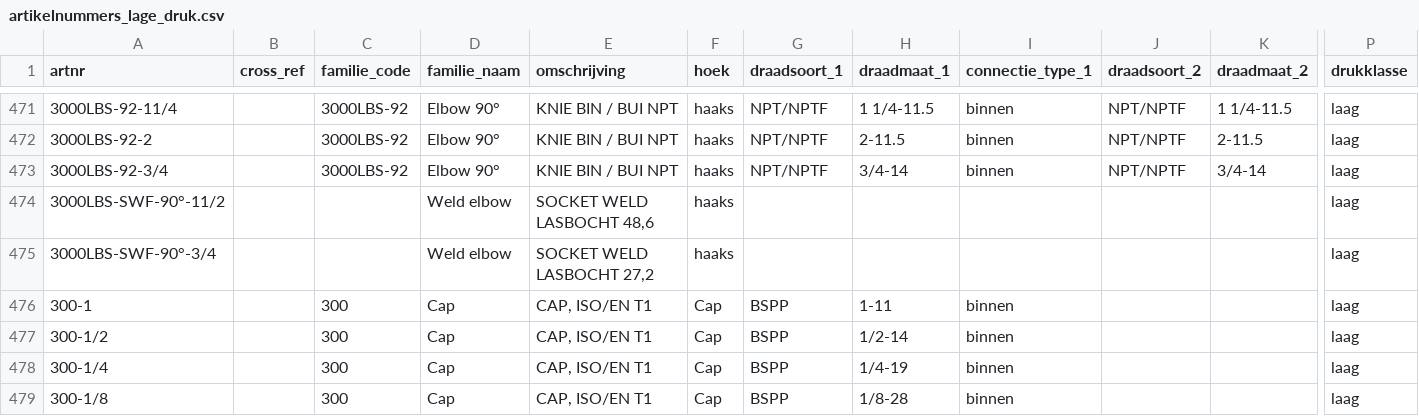
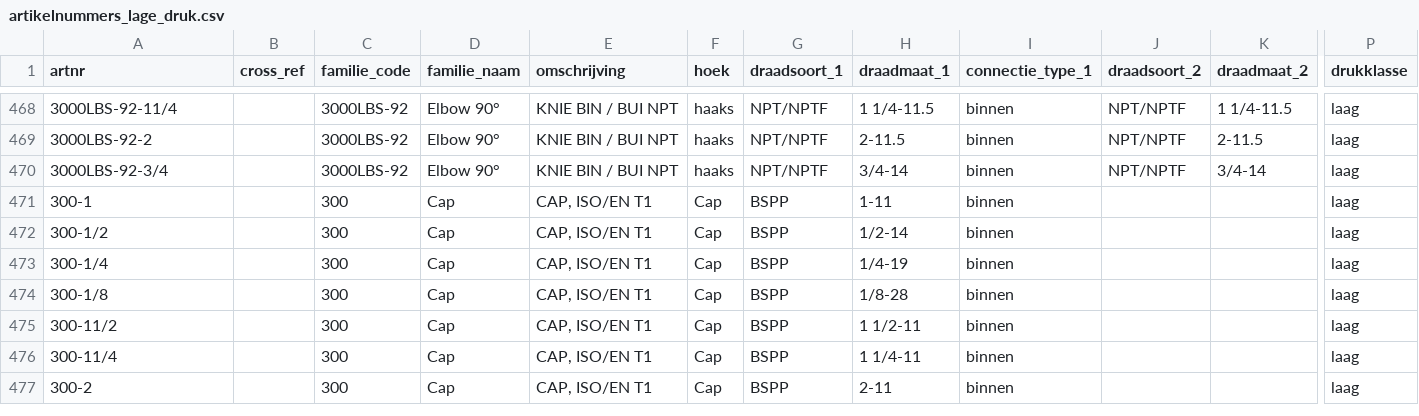
Before and after one commit to MadPatrick/Geeve_selectors, a CSV file: tools/adapters-lage-druk/artikelnummers_lage_druk.csv, drawn as a sheet; only a part is shown, gaps mark what is left out; the shorter side is filled out with more unchanged rows; rows hold the shown columns only; the diff covers the shown part only; the diff names each change by its address in the sheet, - before the commit and + after, or states it on an @@ line.

```diff
--- a/tools/adapters-lage-druk/artikelnummers_lage_druk.csv
+++ b/tools/adapters-lage-druk/artikelnummers_lage_druk.csv
-row 474: 3000LBS-SWF-90°-11/2 |  |  | Weld elbow | SOCKET WELD LASBOCHT 48,6 | haaks |  |  |  |  |  | laag
-row 475: 3000LBS-SWF-90°-3/4 |  |  | Weld elbow | SOCKET WELD LASBOCHT 27,2 | haaks |  |  |  |  |  | laag
```
Also changed, not shown: 8 removed rows elsewhere in this file, 2 other files.
